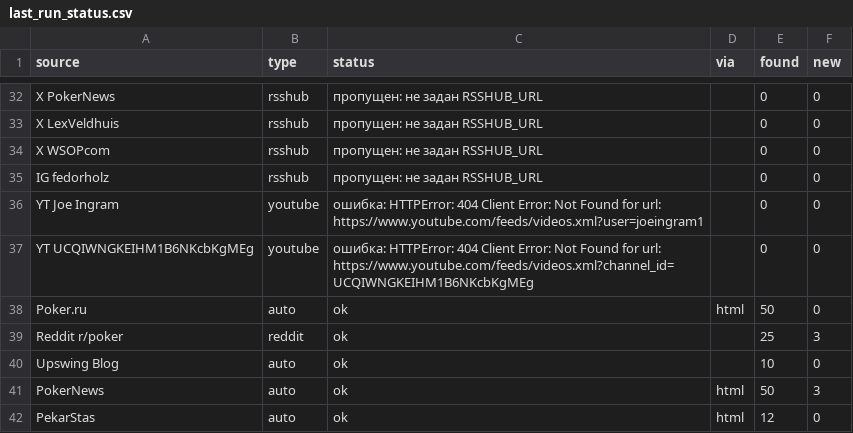
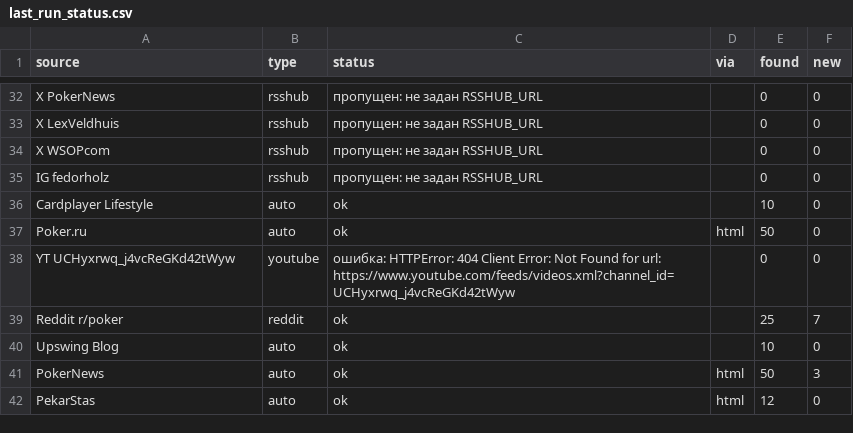
Before and after one commit to marta702/pokeroff-news, a CSV file: out/last_run_status.csv, drawn as a sheet; only a part is shown, gaps mark what is left out; the diff covers the shown part only.

```diff
--- a/out/last_run_status.csv
+++ b/out/last_run_status.csv
@@ -35,6 +35,6 @@ X WSOPcom,rsshub,пропущен: не задан RSSHUB_URL,,0,0
 IG fedorholz,rsshub,пропущен: не задан RSSHUB_URL,,0,0
-YT Joe Ingram,youtube,ошибка: HTTPError: 404 Client Error: Not Found for url: https://www.youtube.com/feeds/videos.xml?user=joeingram1,,0,0
-YT UCQIWNGKEIHM1B6NKcbKgMEg,youtube,ошибка: HTTPError: 404 Client Error: Not Found for url: https://www.youtube.com/feeds/videos.xml?channel_id=UCQIWNGKEIHM1B6NKcbKgMEg,,0,0
+Cardplayer Lifestyle,auto,ok,,10,0
 Poker.ru,auto,ok,html,50,0
-Reddit r/poker,reddit,ok,,25,3
+YT UCHyxrwq_j4vcReGKd42tWyw,youtube,ошибка: HTTPError: 404 Client Error: Not Found for url: https://www.youtube.com/feeds/videos.xml?channel_id=UCHyxrwq_j4vcReGKd42tWyw,,0,0
+Reddit r/poker,reddit,ok,,25,7
 Upswing Blog,auto,ok,,10,0
```
Also changed, not shown: 1 added row, 1 removed row, 4 moved rows and 4 edited cells elsewhere in this file, 2 other files.
